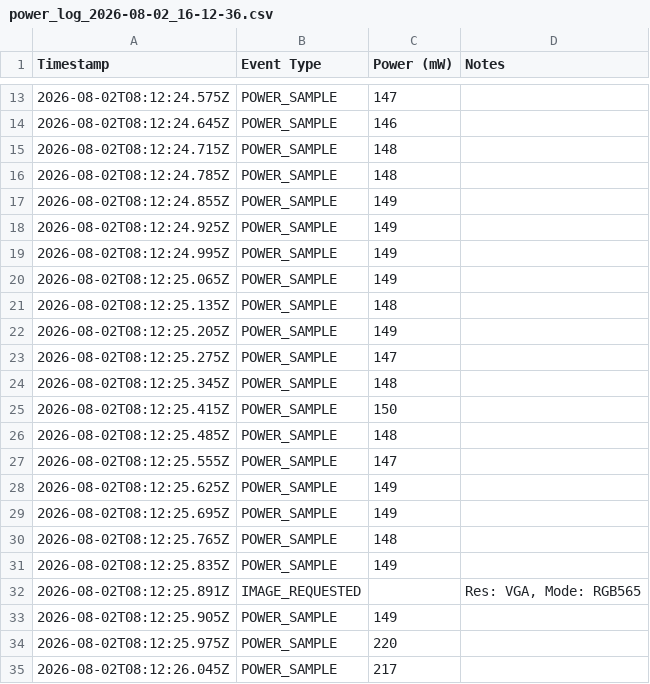
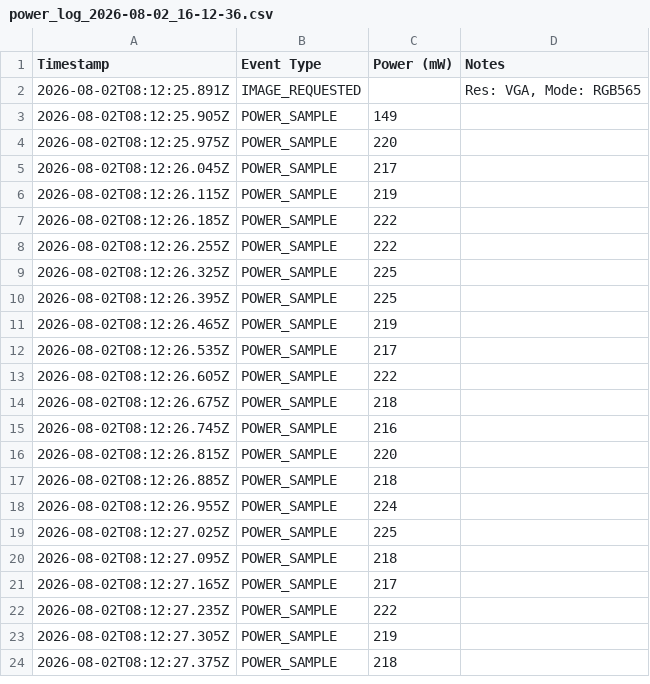
Before and after one commit to f3l1xa88077/C2S, a CSV file: Testing/C2Sv1/VGA_RGB565/power_log_2026-08-02_16-12-36.csv, drawn as a sheet; only a part is shown, gaps mark what is left out; the shorter side is filled out with more unchanged rows; the diff covers the shown part only; the diff names each change by its address in the sheet, - before the commit and + after, or states it on an @@ line.

```diff
--- a/Testing/C2Sv1/VGA_RGB565/power_log_2026-08-02_16-12-36.csv
+++ b/Testing/C2Sv1/VGA_RGB565/power_log_2026-08-02_16-12-36.csv
-row 13: 2026-08-02T08:12:24.575Z | POWER_SAMPLE | 147
-row 14: 2026-08-02T08:12:24.645Z | POWER_SAMPLE | 146
-row 15: 2026-08-02T08:12:24.715Z | POWER_SAMPLE | 148
-row 16: 2026-08-02T08:12:24.785Z | POWER_SAMPLE | 148
-row 17: 2026-08-02T08:12:24.855Z | POWER_SAMPLE | 149
-row 18: 2026-08-02T08:12:24.925Z | POWER_SAMPLE | 149
-row 19: 2026-08-02T08:12:24.995Z | POWER_SAMPLE | 149
-row 20: 2026-08-02T08:12:25.065Z | POWER_SAMPLE | 149
-row 21: 2026-08-02T08:12:25.135Z | POWER_SAMPLE | 148
-row 22: 2026-08-02T08:12:25.205Z | POWER_SAMPLE | 149
-row 23: 2026-08-02T08:12:25.275Z | POWER_SAMPLE | 147
-row 24: 2026-08-02T08:12:25.345Z | POWER_SAMPLE | 148
-row 25: 2026-08-02T08:12:25.415Z | POWER_SAMPLE | 150
-row 26: 2026-08-02T08:12:25.485Z | POWER_SAMPLE | 148
-row 27: 2026-08-02T08:12:25.555Z | POWER_SAMPLE | 147
-row 28: 2026-08-02T08:12:25.625Z | POWER_SAMPLE | 149
-row 29: 2026-08-02T08:12:25.695Z | POWER_SAMPLE | 149
-row 30: 2026-08-02T08:12:25.765Z | POWER_SAMPLE | 148
-row 31: 2026-08-02T08:12:25.835Z | POWER_SAMPLE | 149
```
Also changed, not shown: 36 removed rows elsewhere in this file, Testing/C2Sv1/QVGA_RGB565/power_log_2026-08-02_16-03-12.csv, Testing/C2Sv1/QVGA_RGB565/power_log_2026-08-02_16-11-12.csv, 12 other files.
